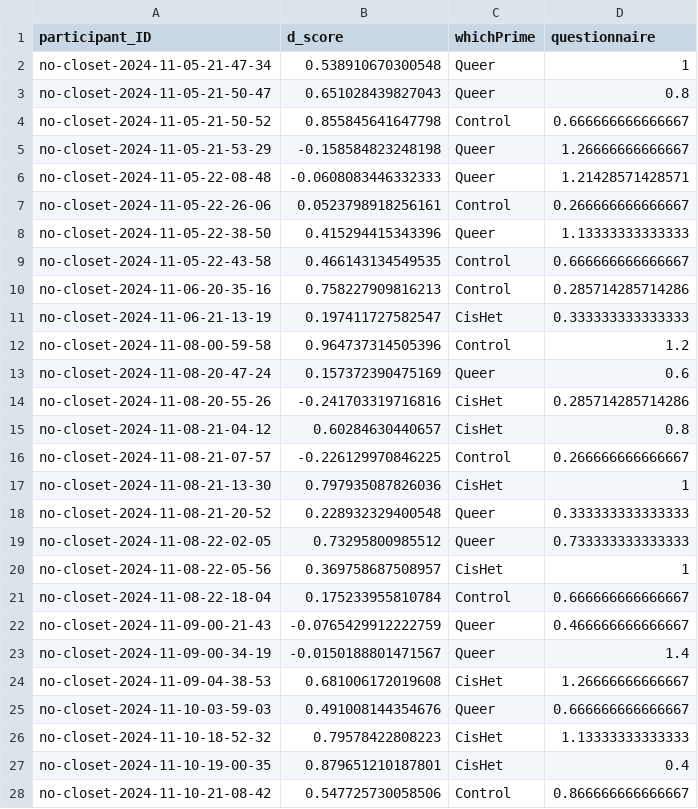
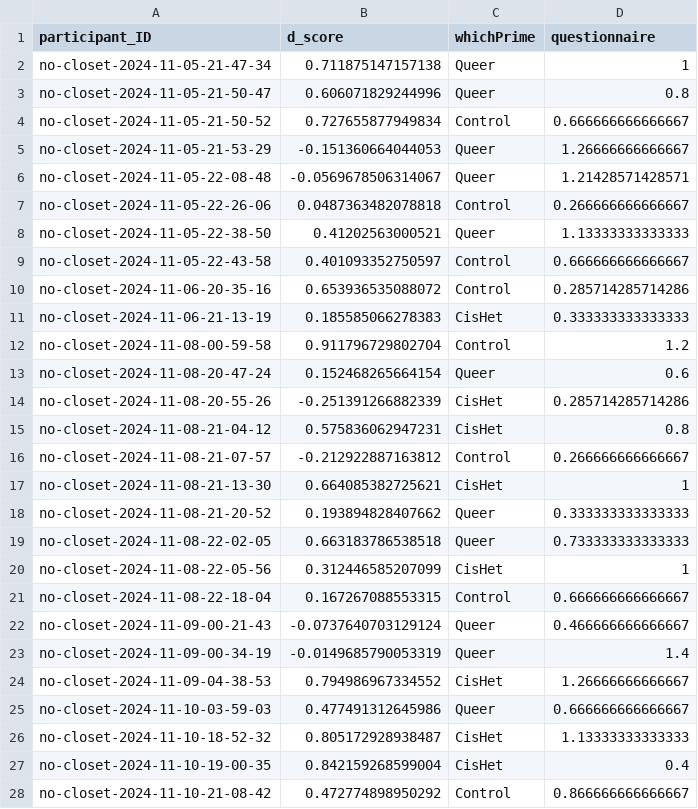
Before and after one commit to AmberSimons1/psy1903, a CSV file: stats/final_stats/data/participant_dScores.csv, drawn as a sheet; only a part is shown; the diff covers the shown part only.

```diff
--- a/stats/final_stats/data/participant_dScores.csv
+++ b/stats/final_stats/data/participant_dScores.csv
@@ -1,28 +1,28 @@
 "participant_ID","d_score","whichPrime","questionnaire"
-"no-closet-2024-11-05-21-47-34",0.538910670300548,"Queer",1
-"no-closet-2024-11-05-21-50-47",0.651028439827043,"Queer",0.8
-"no-closet-2024-11-05-21-50-52",0.855845641647798,"Control",0.666666666666667
-"no-closet-2024-11-05-21-53-29",-0.158584823248198,"Queer",1.26666666666667
-"no-closet-2024-11-05-22-08-48",-0.0608083446332333,"Queer",1.21428571428571
-"no-closet-2024-11-05-22-26-06",0.0523798918256161,"Control",0.266666666666667
-"no-closet-2024-11-05-22-38-50",0.415294415343396,"Queer",1.13333333333333
-"no-closet-2024-11-05-22-43-58",0.466143134549535,"Control",0.666666666666667
-"no-closet-2024-11-06-20-35-16",0.758227909816213,"Control",0.285714285714286
-"no-closet-2024-11-06-21-13-19",0.197411727582547,"CisHet",0.333333333333333
-"no-closet-2024-11-08-00-59-58",0.964737314505396,"Control",1.2
-"no-closet-2024-11-08-20-47-24",0.157372390475169,"Queer",0.6
-"no-closet-2024-11-08-20-55-26",-0.241703319716816,"CisHet",0.285714285714286
-"no-closet-2024-11-08-21-04-12",0.60284630440657,"CisHet",0.8
-"no-closet-2024-11-08-21-07-57",-0.226129970846225,"Control",0.266666666666667
-"no-closet-2024-11-08-21-13-30",0.797935087826036,"CisHet",1
-"no-closet-2024-11-08-21-20-52",0.228932329400548,"Queer",0.333333333333333
-"no-closet-2024-11-08-22-02-05",0.73295800985512,"Queer",0.733333333333333
-"no-closet-2024-11-08-22-05-56",0.369758687508957,"CisHet",1
-"no-closet-2024-11-08-22-18-04",0.175233955810784,"Control",0.666666666666667
-"no-closet-2024-11-09-00-21-43",-0.0765429912222759,"Queer",0.466666666666667
-"no-closet-2024-11-09-00-34-19",-0.0150188801471567,"Queer",1.4
-"no-closet-2024-11-09-04-38-53",0.681006172019608,"CisHet",1.26666666666667
-"no-closet-2024-11-10-03-59-03",0.491008144354676,"Queer",0.666666666666667
-"no-closet-2024-11-10-18-52-32",0.79578422808223,"CisHet",1.13333333333333
-"no-closet-2024-11-10-19-00-35",0.879651210187801,"CisHet",0.4
-"no-closet-2024-11-10-21-08-42",0.547725730058506,"Control",0.866666666666667
+"no-closet-2024-11-05-21-47-34",0.711875147157138,"Queer",1
+"no-closet-2024-11-05-21-50-47",0.606071829244996,"Queer",0.8
+"no-closet-2024-11-05-21-50-52",0.727655877949834,"Control",0.666666666666667
+"no-closet-2024-11-05-21-53-29",-0.151360664044053,"Queer",1.26666666666667
+"no-closet-2024-11-05-22-08-48",-0.0569678506314067,"Queer",1.21428571428571
+"no-closet-2024-11-05-22-26-06",0.0487363482078818,"Control",0.266666666666667
+"no-closet-2024-11-05-22-38-50",0.41202563000521,"Queer",1.13333333333333
+"no-closet-2024-11-05-22-43-58",0.401093352750597,"Control",0.666666666666667
+"no-closet-2024-11-06-20-35-16",0.653936535088072,"Control",0.285714285714286
+"no-closet-2024-11-06-21-13-19",0.185585066278383,"CisHet",0.333333333333333
+"no-closet-2024-11-08-00-59-58",0.911796729802704,"Control",1.2
+"no-closet-2024-11-08-20-47-24",0.152468265664154,"Queer",0.6
+"no-closet-2024-11-08-20-55-26",-0.251391266882339,"CisHet",0.285714285714286
+"no-closet-2024-11-08-21-04-12",0.575836062947231,"CisHet",0.8
+"no-closet-2024-11-08-21-07-57",-0.212922887163812,"Control",0.266666666666667
+"no-closet-2024-11-08-21-13-30",0.664085382725621,"CisHet",1
+"no-closet-2024-11-08-21-20-52",0.193894828407662,"Queer",0.333333333333333
+"no-closet-2024-11-08-22-02-05",0.663183786538518,"Queer",0.733333333333333
+"no-closet-2024-11-08-22-05-56",0.312446585207099,"CisHet",1
+"no-closet-2024-11-08-22-18-04",0.167267088553315,"Control",0.666666666666667
+"no-closet-2024-11-09-00-21-43",-0.0737640703129124,"Queer",0.466666666666667
+"no-closet-2024-11-09-00-34-19",-0.0149685790053319,"Queer",1.4
+"no-closet-2024-11-09-04-38-53",0.794986967334552,"CisHet",1.26666666666667
+"no-closet-2024-11-10-03-59-03",0.477491312645986,"Queer",0.666666666666667
+"no-closet-2024-11-10-18-52-32",0.805172928938487,"CisHet",1.13333333333333
+"no-closet-2024-11-10-19-00-35",0.842159268599004,"CisHet",0.4
+"no-closet-2024-11-10-21-08-42",0.472774898950292,"Control",0.866666666666667
```
Also changed, not shown: 18 edited cells elsewhere in this file, 7 other files.
